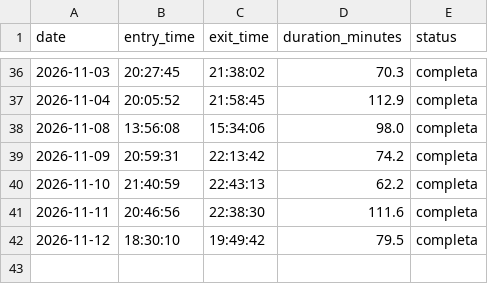
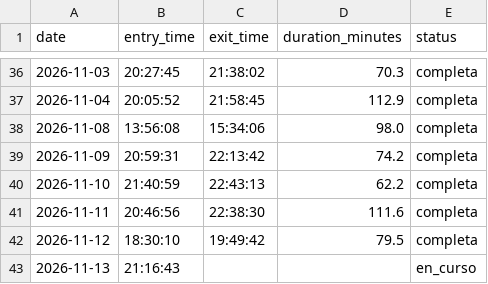
Before and after one commit to franciscolodi/GYM, a CSV file: data/gym_sessions.csv, drawn as a sheet; only a part is shown, gaps mark what is left out; the diff names each change by its address in the sheet, - before the commit and + after, or states it on an @@ line.

Commit message:
chore: actualizar gym_sessions.csv [skip ci]

```diff
--- a/data/gym_sessions.csv
+++ b/data/gym_sessions.csv
+row 43: 2026-11-13 | 21:16:43 |  |  | en_curso
```
